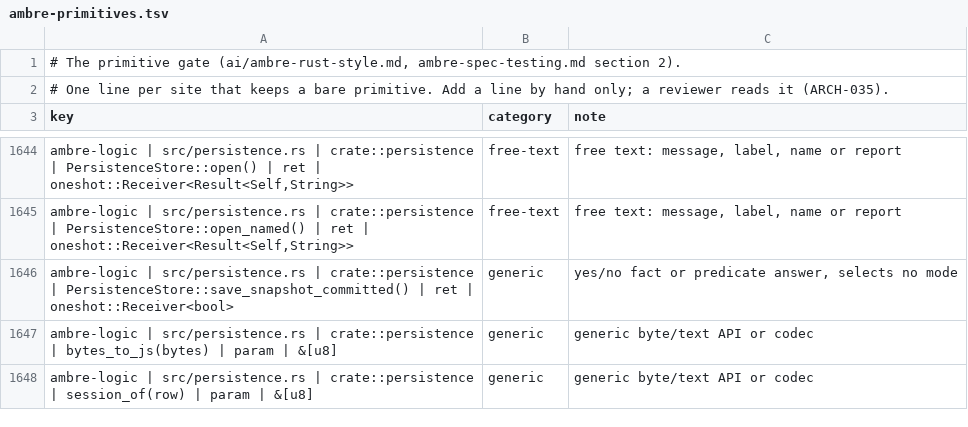
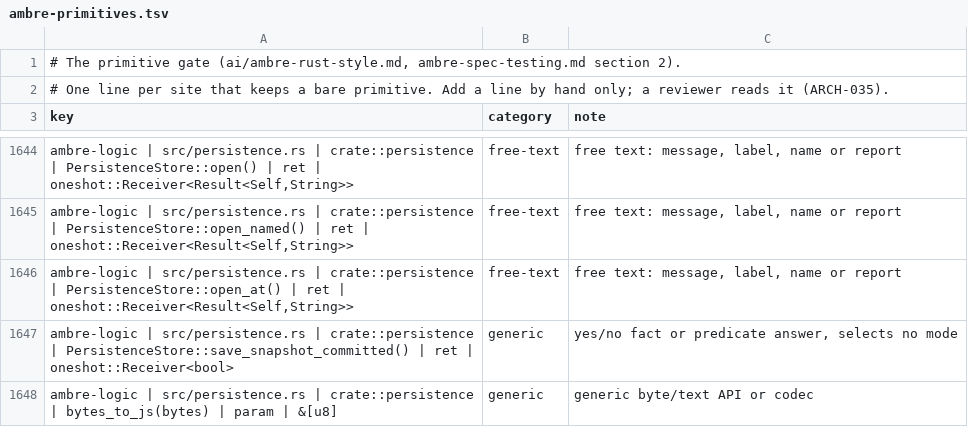
Before and after one commit to ambre-suite/ambre, a TSV file: specs/1-Foundations/ambre-primitives.tsv, drawn as a sheet; only a part is shown, gaps mark what is left out; the shorter side is filled out with more unchanged rows.

```diff
--- a/specs/1-Foundations/ambre-primitives.tsv
+++ b/specs/1-Foundations/ambre-primitives.tsv
@@ -1645,2 +1645,3 @@ ambre-logic | src/persistence.rs | crate::persistence | PersistenceStore::open()
 ambre-logic | src/persistence.rs | crate::persistence | PersistenceStore::open_named() | ret | oneshot::Receiver<Result<Self,String>>	free-text	free text: message, label, name or report
+ambre-logic | src/persistence.rs | crate::persistence | PersistenceStore::open_at() | ret | oneshot::Receiver<Result<Self,String>>	free-text	free text: message, label, name or report
 ambre-logic | src/persistence.rs | crate::persistence | PersistenceStore::save_snapshot_committed() | ret | oneshot::Receiver<bool>	generic	yes/no fact or predicate answer, selects no mode
```
